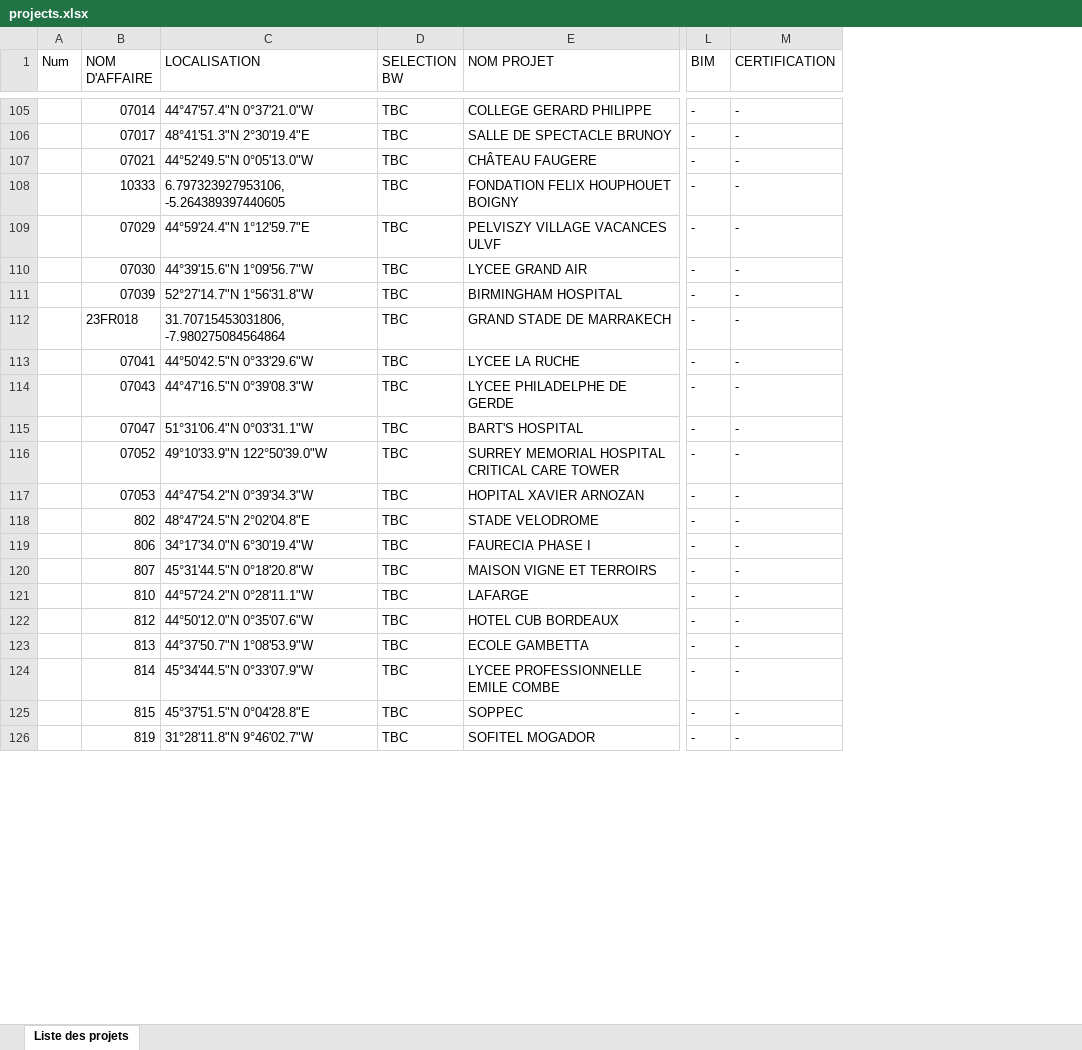
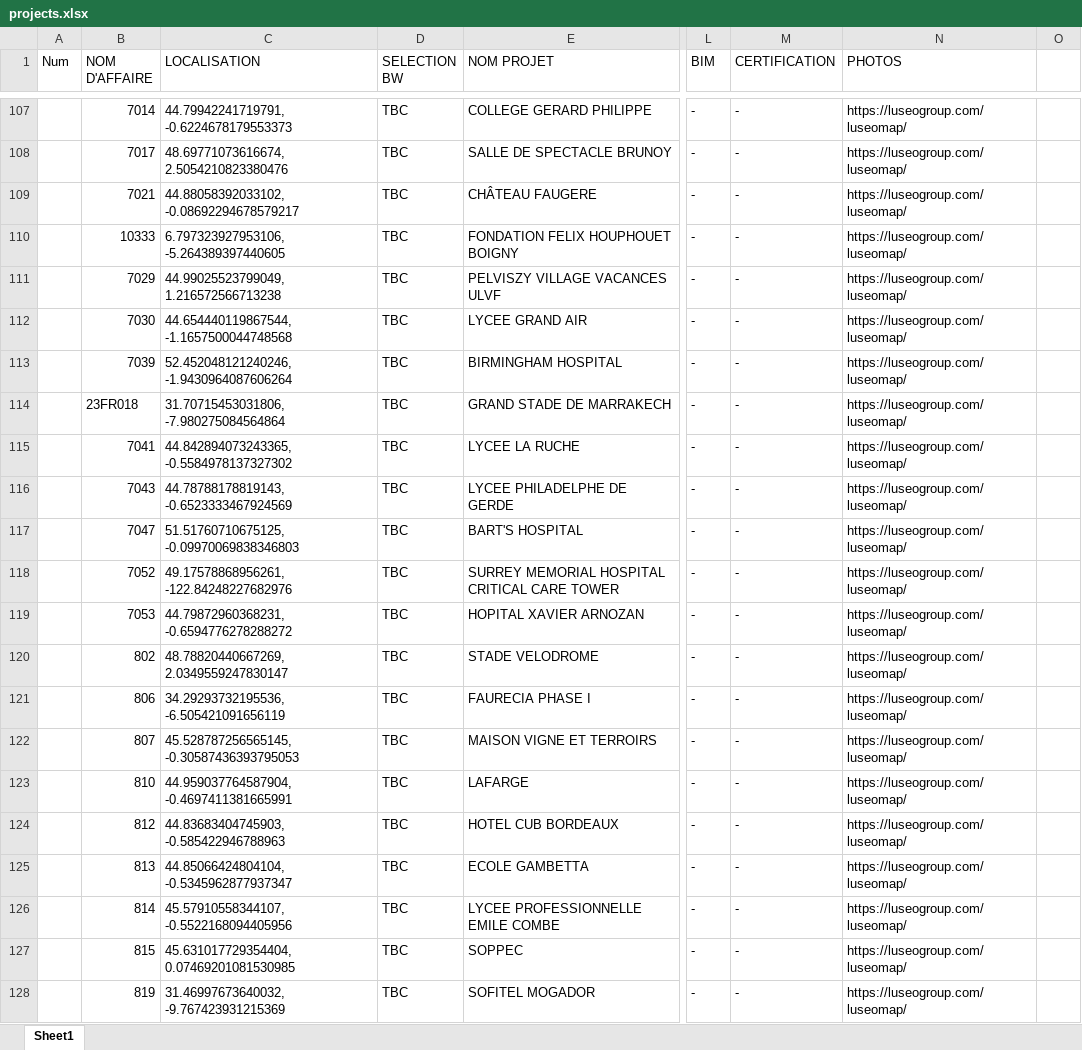
Before and after one commit to merge-stack/luseogroup-world-map, an Excel workbook: src/assets/data/projects.xlsx, sheet Sheet1, drawn as a sheet; only a part is shown, gaps mark what is left out; values as stored, in another font and other column widths than the file's, no cell formats; charts and pictures not drawn; addresses are those after the commit; the diff covers the shown part only; the diff names each change by its address in the sheet, - before the commit and + after, or states it on an @@ line.

```diff
--- a/src/assets/data/projects.xlsx (sheet Sheet1)
+++ b/src/assets/data/projects.xlsx (sheet Sheet1)
-sheet tab: Liste des projets
+sheet tab: Sheet1
+column N (PHOTOS), rows 107-128: all https://luseogroup.com/luseomap/
+column O, empty
-B107 (NOM D'AFFAIRE): 07014
+B107 (NOM D'AFFAIRE): 7014
-C107 (LOCALISATION): 44°47'57.4"N 0°37'21.0"W
+C107 (LOCALISATION): 44.79942241719791, -0.6224678179553373
-B108 (NOM D'AFFAIRE): 07017
+B108 (NOM D'AFFAIRE): 7017
-C108 (LOCALISATION): 48°41'51.3"N 2°30'19.4"E
+C108 (LOCALISATION): 48.69771073616674, 2.5054210823380476
-B109 (NOM D'AFFAIRE): 07021
+B109 (NOM D'AFFAIRE): 7021
-C109 (LOCALISATION): 44°52'49.5"N 0°05'13.0"W
+C109 (LOCALISATION): 44.88058392033102, -0.08692294678579217
-B111 (NOM D'AFFAIRE): 07029
+B111 (NOM D'AFFAIRE): 7029
-C111 (LOCALISATION): 44°59'24.4"N 1°12'59.7"E
+C111 (LOCALISATION): 44.99025523799049, 1.216572566713238
-B112 (NOM D'AFFAIRE): 07030
+B112 (NOM D'AFFAIRE): 7030
-C112 (LOCALISATION): 44°39'15.6"N 1°09'56.7"W
+C112 (LOCALISATION): 44.654440119867544, -1.1657500044748568
-B113 (NOM D'AFFAIRE): 07039
+B113 (NOM D'AFFAIRE): 7039
-C113 (LOCALISATION): 52°27'14.7"N 1°56'31.8"W
+C113 (LOCALISATION): 52.452048121240246, -1.9430964087606264
-B115 (NOM D'AFFAIRE): 07041
+B115 (NOM D'AFFAIRE): 7041
-C115 (LOCALISATION): 44°50'42.5"N 0°33'29.6"W
+C115 (LOCALISATION): 44.842894073243365, -0.5584978137327302
-B116 (NOM D'AFFAIRE): 07043
+B116 (NOM D'AFFAIRE): 7043
-C116 (LOCALISATION): 44°47'16.5"N 0°39'08.3"W
+C116 (LOCALISATION): 44.78788178819143, -0.6523333467924569
-B117 (NOM D'AFFAIRE): 07047
+B117 (NOM D'AFFAIRE): 7047
-C117 (LOCALISATION): 51°31'06.4"N 0°03'31.1"W
+C117 (LOCALISATION): 51.51760710675125, -0.09970069838346803
-B118 (NOM D'AFFAIRE): 07052
+B118 (NOM D'AFFAIRE): 7052
-C118 (LOCALISATION): 49°10'33.9"N 122°50'39.0"W
+C118 (LOCALISATION): 49.17578868956261, -122.84248227682976
-B119 (NOM D'AFFAIRE): 07053
+B119 (NOM D'AFFAIRE): 7053
-C119 (LOCALISATION): 44°47'54.2"N 0°39'34.3"W
+C119 (LOCALISATION): 44.79872960368231, -0.6594776278288272
-C120 (LOCALISATION): 48°47'24.5"N 2°02'04.8"E
+C120 (LOCALISATION): 48.78820440667269, 2.0349559247830147
-C121 (LOCALISATION): 34°17'34.0"N 6°30'19.4"W
+C121 (LOCALISATION): 34.29293732195536, -6.505421091656119
-C122 (LOCALISATION): 45°31'44.5"N 0°18'20.8"W
+C122 (LOCALISATION): 45.528787256565145, -0.30587436393795053
-C123 (LOCALISATION): 44°57'24.2"N 0°28'11.1"W
+C123 (LOCALISATION): 44.959037764587904, -0.4697411381665991
-C124 (LOCALISATION): 44°50'12.0"N 0°35'07.6"W
+C124 (LOCALISATION): 44.83683404745903, -0.585422946788963
-C125 (LOCALISATION): 44°37'50.7"N 1°08'53.9"W
+C125 (LOCALISATION): 44.85066424804104, -0.5345962877937347
-C126 (LOCALISATION): 45°34'44.5"N 0°33'07.9"W
+C126 (LOCALISATION): 45.57910558344107, -0.5522168094405956
-C127 (LOCALISATION): 45°37'51.5"N 0°04'28.8"E
+C127 (LOCALISATION): 45.631017729354404, 0.07469201081530985
-C128 (LOCALISATION): 31°28'11.8"N 9°46'02.7"W
+C128 (LOCALISATION): 31.46997673640032, -9.767423931215369
```
Also changed, not shown: 2 added rows, 132 edited cells, merged cells and row numbers in column A elsewhere in this sheet, cell formats, formulas that keep their value, 2 other files.
